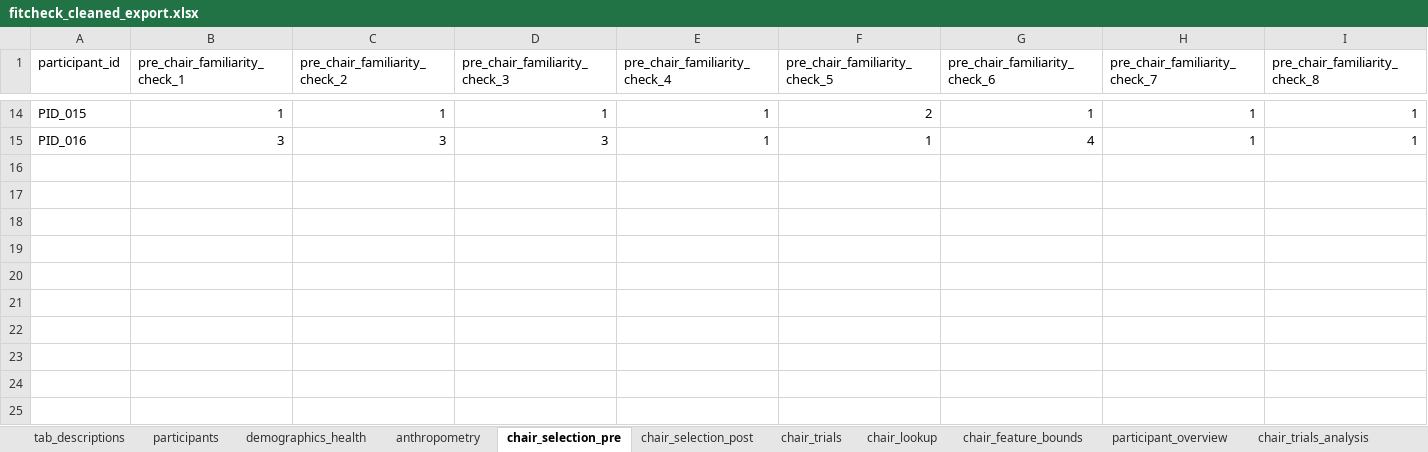
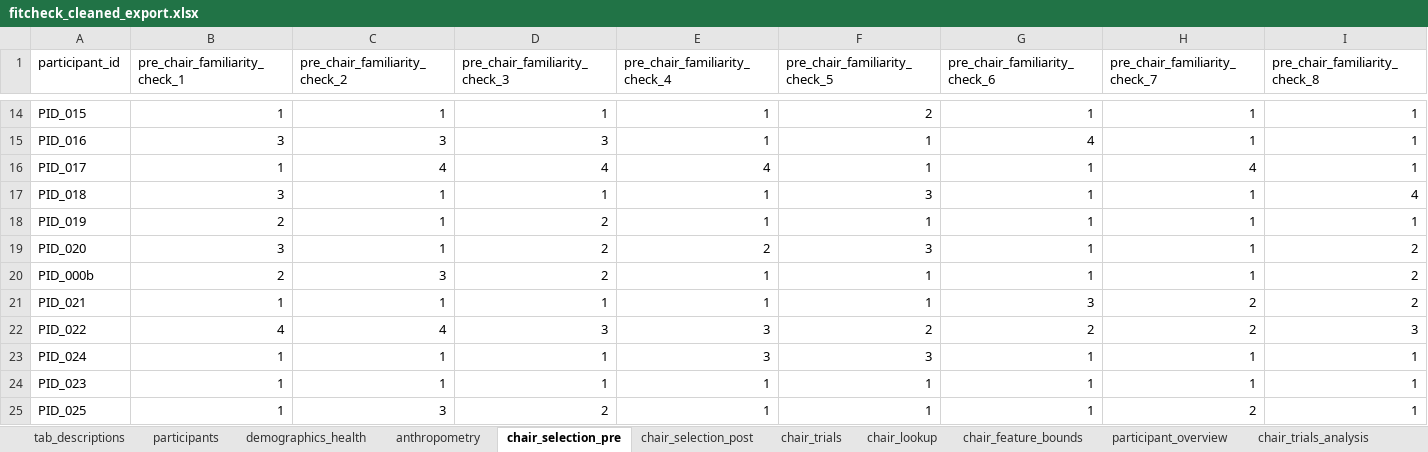
Before and after one commit to jomidokunMain/fitcheck-app, an Excel workbook: FitCheck_os/fitcheck_cleaned_export.xlsx, sheet chair_selection_pre, drawn as a sheet; only a part is shown, gaps mark what is left out; values as stored, in another font and other column widths than the file's, no cell formats; rows hold the shown columns only; the diff covers the shown part only; the diff names each change by its address in the sheet, - before the commit and + after, or states it on an @@ line.

```diff
--- a/FitCheck_os/fitcheck_cleaned_export.xlsx (sheet chair_selection_pre)
+++ b/FitCheck_os/fitcheck_cleaned_export.xlsx (sheet chair_selection_pre)
+row 16: PID_017 | 1 | 4 | 4 | 4 | 1 | 1 | 4 | 1
+row 17: PID_018 | 3 | 1 | 1 | 1 | 3 | 1 | 1 | 4
+row 18: PID_019 | 2 | 1 | 2 | 1 | 1 | 1 | 1 | 1
+row 19: PID_020 | 3 | 1 | 2 | 2 | 3 | 1 | 1 | 2
+row 20: PID_000b | 2 | 3 | 2 | 1 | 1 | 1 | 1 | 2
+row 21: PID_021 | 1 | 1 | 1 | 1 | 1 | 3 | 2 | 2
+row 22: PID_022 | 4 | 4 | 3 | 3 | 2 | 2 | 2 | 3
+row 23: PID_024 | 1 | 1 | 1 | 3 | 3 | 1 | 1 | 1
+row 24: PID_023 | 1 | 1 | 1 | 1 | 1 | 1 | 1 | 1
+row 25: PID_025 | 1 | 3 | 2 | 1 | 1 | 1 | 2 | 1
```
Also changed, not shown: 51 edited cells elsewhere in this sheet, sheet chair_trials_analysis, sheet chair_trials, sheet participant_overview, sheet demographics_health, sheet anthropometry, sheet chair_selection_post, 1 more sheet, cell formats.
